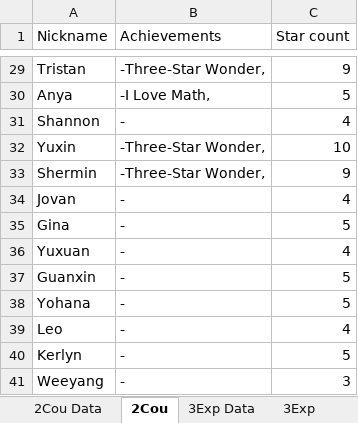
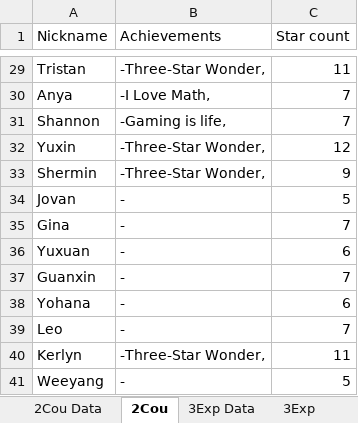
Before and after one commit to wenjunthenwj/wenjunthenwj.github.io, an Excel workbook: docs/data.xlsx, sheet 2Cou, drawn as a sheet; only a part is shown, gaps mark what is left out; values as stored, in another font and other column widths than the file's, no borders; the diff covers the shown part only; the diff names each change by its address in the sheet, - before the commit and + after, or states it on an @@ line.

```diff
--- a/docs/data.xlsx (sheet 2Cou)
+++ b/docs/data.xlsx (sheet 2Cou)
-C29 (Star count): 9
+C29 (Star count): 11
-C30 (Star count): 5
+C30 (Star count): 7
-B31 (Achievements): -
+B31 (Achievements): -Gaming is life,
-C31 (Star count): 4
+C31 (Star count): 7
-C32 (Star count): 10
+C32 (Star count): 12
-C34 (Star count): 4
+C34 (Star count): 5
-C35 (Star count): 5
+C35 (Star count): 7
-C36 (Star count): 4
+C36 (Star count): 6
-C37 (Star count): 5
+C37 (Star count): 7
-C38 (Star count): 5
+C38 (Star count): 6
-C39 (Star count): 4
+C39 (Star count): 7
-B40 (Achievements): -
+B40 (Achievements): -Three-Star Wonder,
-C40 (Star count): 5
+C40 (Star count): 11
-C41 (Star count): 3
+C41 (Star count): 5
```
Also changed, not shown: 2 added rows, 2 removed rows and 27 edited cells elsewhere in this sheet, sheet 2Cou Data, sheet 2Res Data, sheet 2Res, 1 other file.
